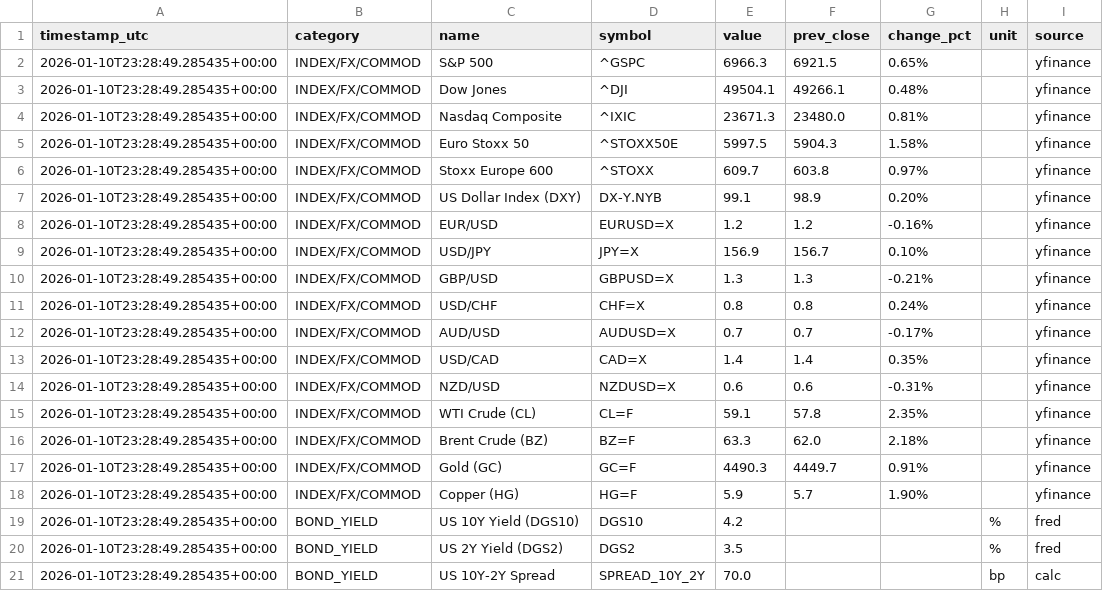
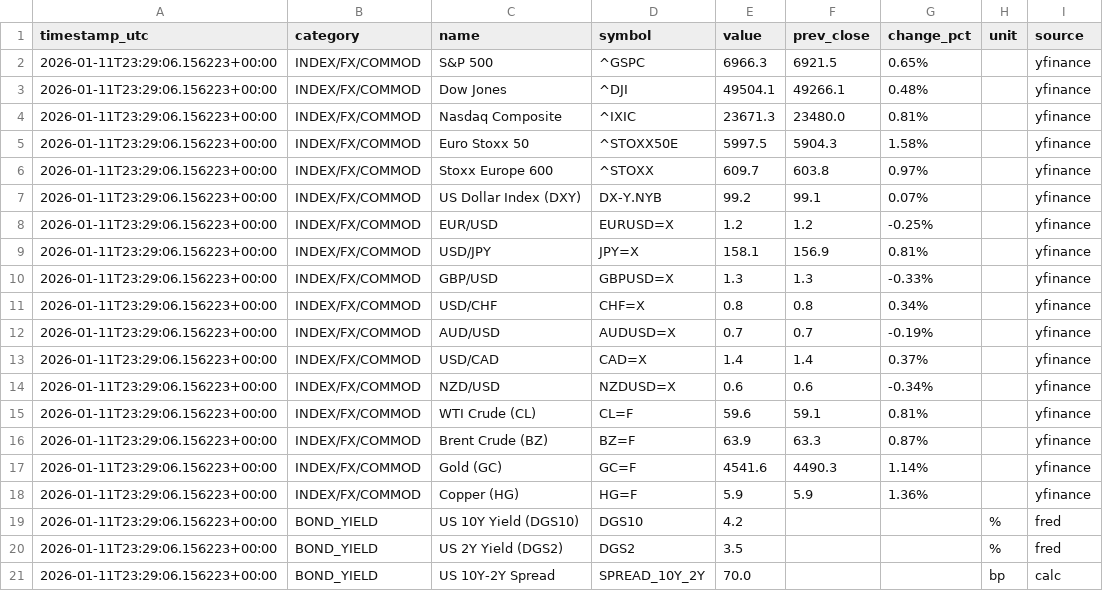
Before and after one commit to wangzehua258/autoindex, a CSV file: data/latest.csv, drawn as a sheet.

```diff
--- a/data/latest.csv
+++ b/data/latest.csv
@@ -1,21 +1,21 @@
 timestamp_utc,category,name,symbol,value,prev_close,change_pct,unit,source
-2026-01-10T23:28:49.285435+00:00,INDEX/FX/COMMOD,S&P 500,^GSPC,6966.3,6921.5,0.65%,,yfinance
-2026-01-10T23:28:49.285435+00:00,INDEX/FX/COMMOD,Dow Jones,^DJI,49504.1,49266.1,0.48%,,yfinance
-2026-01-10T23:28:49.285435+00:00,INDEX/FX/COMMOD,Nasdaq Composite,^IXIC,23671.3,23480.0,0.81%,,yfinance
-2026-01-10T23:28:49.285435+00:00,INDEX/FX/COMMOD,Euro Stoxx 50,^STOXX50E,5997.5,5904.3,1.58%,,yfinance
-2026-01-10T23:28:49.285435+00:00,INDEX/FX/COMMOD,Stoxx Europe 600,^STOXX,609.7,603.8,0.97%,,yfinance
-2026-01-10T23:28:49.285435+00:00,INDEX/FX/COMMOD,US Dollar Index (DXY),DX-Y.NYB,99.1,98.9,0.20%,,yfinance
-2026-01-10T23:28:49.285435+00:00,INDEX/FX/COMMOD,EUR/USD,EURUSD=X,1.2,1.2,-0.16%,,yfinance
-2026-01-10T23:28:49.285435+00:00,INDEX/FX/COMMOD,USD/JPY,JPY=X,156.9,156.7,0.10%,,yfinance
-2026-01-10T23:28:49.285435+00:00,INDEX/FX/COMMOD,GBP/USD,GBPUSD=X,1.3,1.3,-0.21%,,yfinance
-2026-01-10T23:28:49.285435+00:00,INDEX/FX/COMMOD,USD/CHF,CHF=X,0.8,0.8,0.24%,,yfinance
-2026-01-10T23:28:49.285435+00:00,INDEX/FX/COMMOD,AUD/USD,AUDUSD=X,0.7,0.7,-0.17%,,yfinance
-2026-01-10T23:28:49.285435+00:00,INDEX/FX/COMMOD,USD/CAD,CAD=X,1.4,1.4,0.35%,,yfinance
-2026-01-10T23:28:49.285435+00:00,INDEX/FX/COMMOD,NZD/USD,NZDUSD=X,0.6,0.6,-0.31%,,yfinance
-2026-01-10T23:28:49.285435+00:00,INDEX/FX/COMMOD,WTI Crude (CL),CL=F,59.1,57.8,2.35%,,yfinance
-2026-01-10T23:28:49.285435+00:00,INDEX/FX/COMMOD,Brent Crude (BZ),BZ=F,63.3,62.0,2.18%,,yfinance
-2026-01-10T23:28:49.285435+00:00,INDEX/FX/COMMOD,Gold (GC),GC=F,4490.3,4449.7,0.91%,,yfinance
-2026-01-10T23:28:49.285435+00:00,INDEX/FX/COMMOD,Copper (HG),HG=F,5.9,5.7,1.90%,,yfinance
-2026-01-10T23:28:49.285435+00:00,BOND_YIELD,US 10Y Yield (DGS10),DGS10,4.2,,,%,fred
-2026-01-10T23:28:49.285435+00:00,BOND_YIELD,US 2Y  Yield (DGS2),DGS2,3.5,,,%,fred
-2026-01-10T23:28:49.285435+00:00,BOND_YIELD,US 10Y-2Y Spread,SPREAD_10Y_2Y,70.0,,,bp,calc
+2026-01-11T23:29:06.156223+00:00,INDEX/FX/COMMOD,S&P 500,^GSPC,6966.3,6921.5,0.65%,,yfinance
+2026-01-11T23:29:06.156223+00:00,INDEX/FX/COMMOD,Dow Jones,^DJI,49504.1,49266.1,0.48%,,yfinance
+2026-01-11T23:29:06.156223+00:00,INDEX/FX/COMMOD,Nasdaq Composite,^IXIC,23671.3,23480.0,0.81%,,yfinance
+2026-01-11T23:29:06.156223+00:00,INDEX/FX/COMMOD,Euro Stoxx 50,^STOXX50E,5997.5,5904.3,1.58%,,yfinance
+2026-01-11T23:29:06.156223+00:00,INDEX/FX/COMMOD,Stoxx Europe 600,^STOXX,609.7,603.8,0.97%,,yfinance
+2026-01-11T23:29:06.156223+00:00,INDEX/FX/COMMOD,US Dollar Index (DXY),DX-Y.NYB,99.2,99.1,0.07%,,yfinance
+2026-01-11T23:29:06.156223+00:00,INDEX/FX/COMMOD,EUR/USD,EURUSD=X,1.2,1.2,-0.25%,,yfinance
+2026-01-11T23:29:06.156223+00:00,INDEX/FX/COMMOD,USD/JPY,JPY=X,158.1,156.9,0.81%,,yfinance
+2026-01-11T23:29:06.156223+00:00,INDEX/FX/COMMOD,GBP/USD,GBPUSD=X,1.3,1.3,-0.33%,,yfinance
+2026-01-11T23:29:06.156223+00:00,INDEX/FX/COMMOD,USD/CHF,CHF=X,0.8,0.8,0.34%,,yfinance
+2026-01-11T23:29:06.156223+00:00,INDEX/FX/COMMOD,AUD/USD,AUDUSD=X,0.7,0.7,-0.19%,,yfinance
+2026-01-11T23:29:06.156223+00:00,INDEX/FX/COMMOD,USD/CAD,CAD=X,1.4,1.4,0.37%,,yfinance
+2026-01-11T23:29:06.156223+00:00,INDEX/FX/COMMOD,NZD/USD,NZDUSD=X,0.6,0.6,-0.34%,,yfinance
+2026-01-11T23:29:06.156223+00:00,INDEX/FX/COMMOD,WTI Crude (CL),CL=F,59.6,59.1,0.81%,,yfinance
+2026-01-11T23:29:06.156223+00:00,INDEX/FX/COMMOD,Brent Crude (BZ),BZ=F,63.9,63.3,0.87%,,yfinance
+2026-01-11T23:29:06.156223+00:00,INDEX/FX/COMMOD,Gold (GC),GC=F,4541.6,4490.3,1.14%,,yfinance
+2026-01-11T23:29:06.156223+00:00,INDEX/FX/COMMOD,Copper (HG),HG=F,5.9,5.9,1.36%,,yfinance
+2026-01-11T23:29:06.156223+00:00,BOND_YIELD,US 10Y Yield (DGS10),DGS10,4.2,,,%,fred
+2026-01-11T23:29:06.156223+00:00,BOND_YIELD,US 2Y  Yield (DGS2),DGS2,3.5,,,%,fred
+2026-01-11T23:29:06.156223+00:00,BOND_YIELD,US 10Y-2Y Spread,SPREAD_10Y_2Y,70.0,,,bp,calc
```
Also changed, not shown: data/history.csv.
